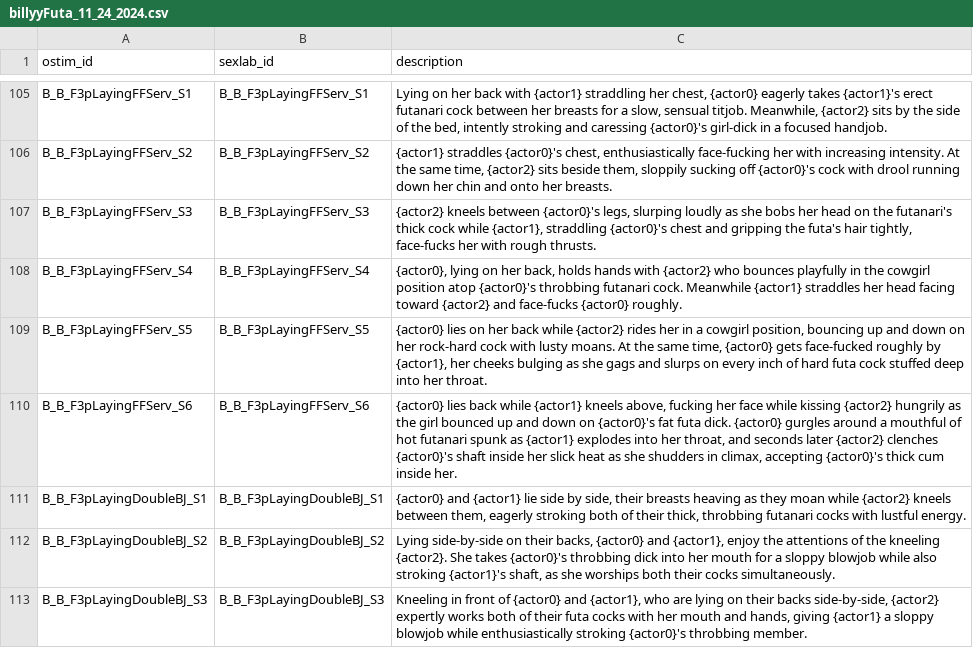
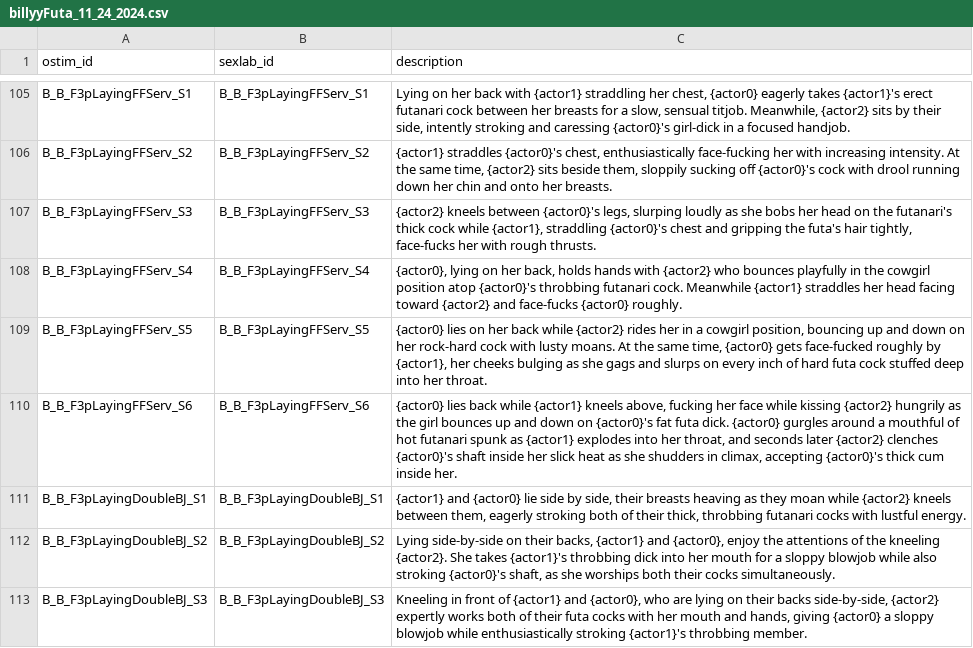
Before and after one commit to Dekana/MinAI, a CSV file: minai_plugin/sceneDescriptionsDBImport/billyyFuta_11_24_2024.csv, drawn as a sheet; only a part is shown, gaps mark what is left out; the diff covers the shown part only.

Commit message:
fix actor positions

```diff
--- a/minai_plugin/sceneDescriptionsDBImport/billyyFuta_11_24_2024.csv
+++ b/minai_plugin/sceneDescriptionsDBImport/billyyFuta_11_24_2024.csv
@@ -105,2 +105,2 @@
-"B_B_F3pLayingFFServ_S1","B_B_F3pLayingFFServ_S1","Lying on her back with {actor1} straddling her chest, {actor0} eagerly takes {actor1}'s erect futanari cock between her breasts for a slow, sensual titjob. Meanwhile, {actor2} sits by the side of the bed, intently stroking and caressing {actor0}'s girl-dick in a focused handjob."
+"B_B_F3pLayingFFServ_S1","B_B_F3pLayingFFServ_S1","Lying on her back with {actor1} straddling her chest, {actor0} eagerly takes {actor1}'s erect futanari cock between her breasts for a slow, sensual titjob. Meanwhile, {actor2} sits by their side, intently stroking and caressing {actor0}'s girl-dick in a focused handjob."
 "B_B_F3pLayingFFServ_S2","B_B_F3pLayingFFServ_S2","{actor1} straddles {actor0}'s chest, enthusiastically face-fucking her with increasing intensity. At the same time, {actor2} sits beside them, sloppily sucking off {actor0}'s cock with drool running down her chin and onto her breasts."
@@ -109,5 +109,5 @@
 "B_B_F3pLayingFFServ_S5","B_B_F3pLayingFFServ_S5","{actor0} lies on her back while {actor2} rides her in a cowgirl position, bouncing up and down on her rock-hard cock with lusty moans. At the same time, {actor0} gets face-fucked roughly by {actor1}, her cheeks bulging as she gags and slurps on every inch of hard futa cock stuffed deep into her throat."
-"B_B_F3pLayingFFServ_S6","B_B_F3pLayingFFServ_S6","{actor0} lies back while {actor1} kneels above, fucking her face while kissing {actor2} hungrily as the girl bounced up and down on {actor0}'s fat futa dick. {actor0} gurgles around a mouthful of hot futanari spunk as {actor1} explodes into her throat, and seconds later {actor2} clenches {actor0}'s shaft inside her slick heat as she shudders in climax, accepting {actor0}'s thick cum inside her."
-"B_B_F3pLayingDoubleBJ_S1","B_B_F3pLayingDoubleBJ_S1","{actor0} and {actor1} lie side by side, their breasts heaving as they moan while {actor2} kneels between them, eagerly stroking both of their thick, throbbing futanari cocks with lustful energy."
-"B_B_F3pLayingDoubleBJ_S2","B_B_F3pLayingDoubleBJ_S2","Lying side-by-side on their backs, {actor0} and {actor1}, enjoy the attentions of the kneeling {actor2}. She takes {actor0}'s throbbing dick into her mouth for a sloppy blowjob while also stroking {actor1}'s shaft, as she worships both their cocks simultaneously."
-"B_B_F3pLayingDoubleBJ_S3","B_B_F3pLayingDoubleBJ_S3","Kneeling in front of {actor0} and {actor1}, who are lying on their backs side-by-side, {actor2} expertly works both of their futa cocks with her mouth and hands, giving {actor1} a sloppy blowjob while enthusiastically stroking {actor0}'s throbbing member."
+"B_B_F3pLayingFFServ_S6","B_B_F3pLayingFFServ_S6","{actor0} lies back while {actor1} kneels above, fucking her face while kissing {actor2} hungrily as the girl bounces up and down on {actor0}'s fat futa dick. {actor0} gurgles around a mouthful of hot futanari spunk as {actor1} explodes into her throat, and seconds later {actor2} clenches {actor0}'s shaft inside her slick heat as she shudders in climax, accepting {actor0}'s thick cum inside her."
+"B_B_F3pLayingDoubleBJ_S1","B_B_F3pLayingDoubleBJ_S1","{actor1} and {actor0} lie side by side, their breasts heaving as they moan while {actor2} kneels between them, eagerly stroking both of their thick, throbbing futanari cocks with lustful energy."
+"B_B_F3pLayingDoubleBJ_S2","B_B_F3pLayingDoubleBJ_S2","Lying side-by-side on their backs, {actor1} and {actor0}, enjoy the attentions of the kneeling {actor2}. She takes {actor1}'s throbbing dick into her mouth for a sloppy blowjob while also stroking {actor0}'s shaft, as she worships both their cocks simultaneously."
+"B_B_F3pLayingDoubleBJ_S3","B_B_F3pLayingDoubleBJ_S3","Kneeling in front of {actor1} and {actor0}, who are lying on their backs side-by-side, {actor2} expertly works both of their futa cocks with her mouth and hands, giving {actor0} a sloppy blowjob while enthusiastically stroking {actor1}'s throbbing member."
```
Also changed, not shown: 41 edited cells elsewhere in this file.
